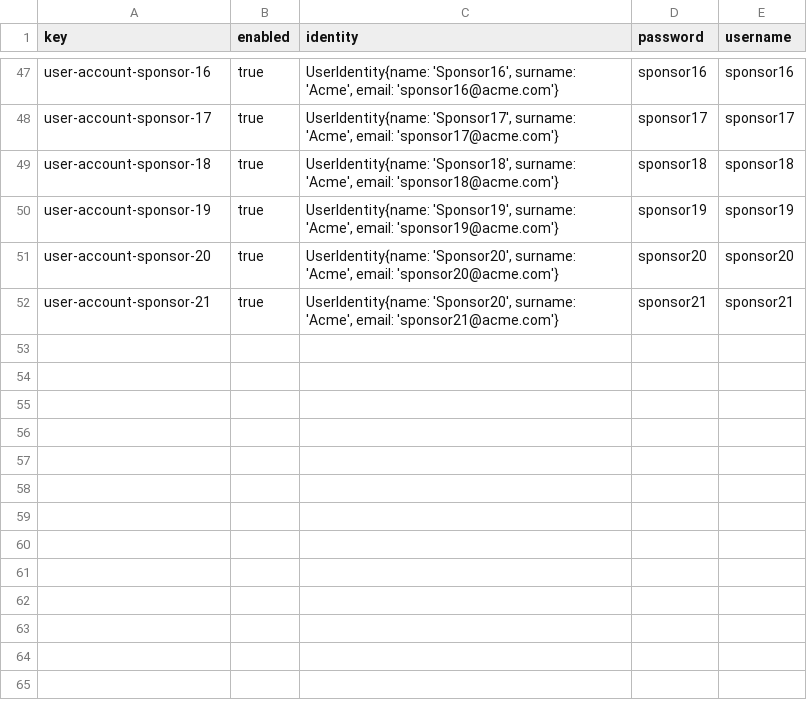
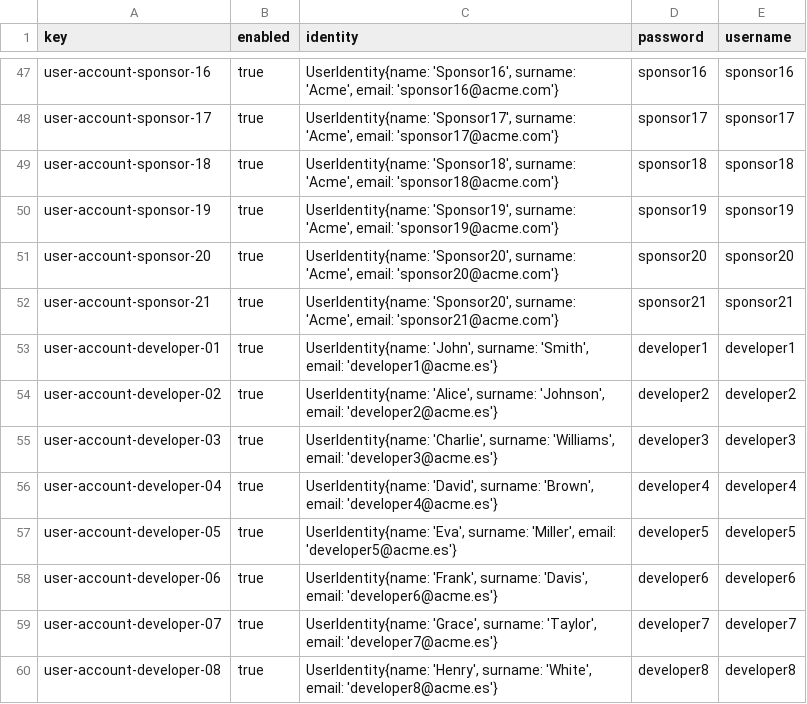
Before and after one commit to DP2-C1-012/Acme-SF, a CSV file: src/main/webapp/WEB-INF/resources/sample-data/user-account.csv, drawn as a sheet; only a part is shown, gaps mark what is left out.

Commit message:
feat: add the entity and data for the role

```diff
--- a/src/main/webapp/WEB-INF/resources/sample-data/user-account.csv
+++ b/src/main/webapp/WEB-INF/resources/sample-data/user-account.csv
@@ -52 +52,9 @@ user-account-sponsor-20,true,"UserIdentity{name: 'Sponsor20', surname: 'Acme', e
 user-account-sponsor-21,true,"UserIdentity{name: 'Sponsor20', surname: 'Acme', email: 'sponsor21@acme.com'}",sponsor21,sponsor21
+user-account-developer-01,true,"UserIdentity{name: 'John', surname: 'Smith', email: 'developer1@acme.es'}",developer1,developer1
+user-account-developer-02,true,"UserIdentity{name: 'Alice', surname: 'Johnson', email: 'developer2@acme.es'}",developer2,developer2
+user-account-developer-03,true,"UserIdentity{name: 'Charlie', surname: 'Williams', email: 'developer3@acme.es'}",developer3,developer3
+user-account-developer-04,true,"UserIdentity{name: 'David', surname: 'Brown', email: 'developer4@acme.es'}",developer4,developer4
+user-account-developer-05,true,"UserIdentity{name: 'Eva', surname: 'Miller', email: 'developer5@acme.es'}",developer5,developer5
+user-account-developer-06,true,"UserIdentity{name: 'Frank', surname: 'Davis', email: 'developer6@acme.es'}",developer6,developer6
+user-account-developer-07,true,"UserIdentity{name: 'Grace', surname: 'Taylor', email: 'developer7@acme.es'}",developer7,developer7
+user-account-developer-08,true,"UserIdentity{name: 'Henry', surname: 'White', email: 'developer8@acme.es'}",developer8,developer8
```
Also changed, not shown: 2 other files.
